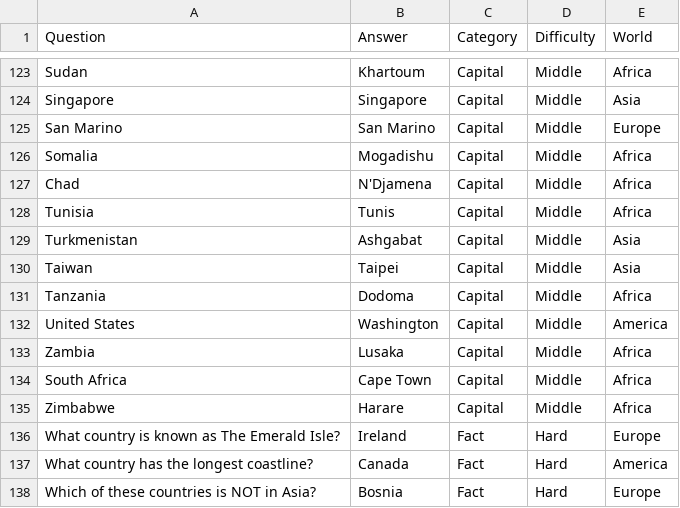
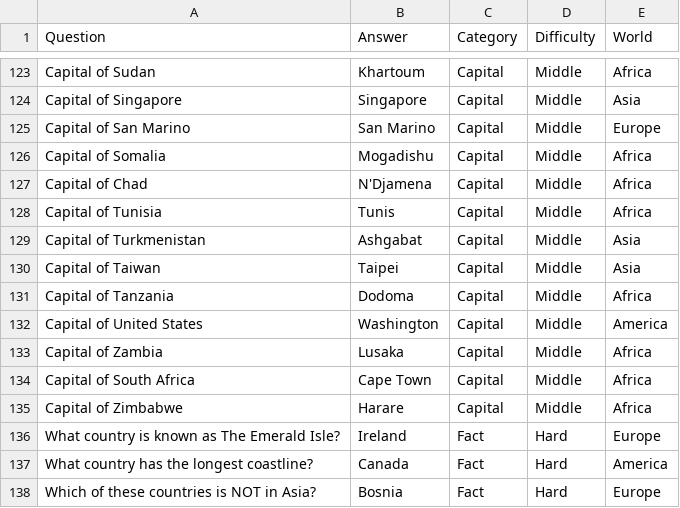
Before and after one commit to denisnzrvs/country_quiz_course_work, a CSV file: libs/country_questions.csv, drawn as a sheet; only a part is shown, gaps mark what is left out; the diff covers the shown part only; the diff names each change by its address in the sheet, - before the commit and + after, or states it on an @@ line.

```diff
--- a/libs/country_questions.csv
+++ b/libs/country_questions.csv
-A123 (Question): Sudan
+A123 (Question): Capital of Sudan
-A124 (Question): Singapore
+A124 (Question): Capital of Singapore
-A125 (Question): San Marino
+A125 (Question): Capital of San Marino
-A126 (Question): Somalia
+A126 (Question): Capital of Somalia
-A127 (Question): Chad
+A127 (Question): Capital of Chad
-A128 (Question): Tunisia
+A128 (Question): Capital of Tunisia
-A129 (Question): Turkmenistan
+A129 (Question): Capital of Turkmenistan
-A130 (Question): Taiwan
+A130 (Question): Capital of Taiwan
-A131 (Question): Tanzania
+A131 (Question): Capital of Tanzania
-A132 (Question): United States
+A132 (Question): Capital of United States
-A133 (Question): Zambia
+A133 (Question): Capital of Zambia
-A134 (Question): South Africa
+A134 (Question): Capital of South Africa
-A135 (Question): Zimbabwe
+A135 (Question): Capital of Zimbabwe
```
Also changed, not shown: 54 edited cells elsewhere in this file, 1 other file.
